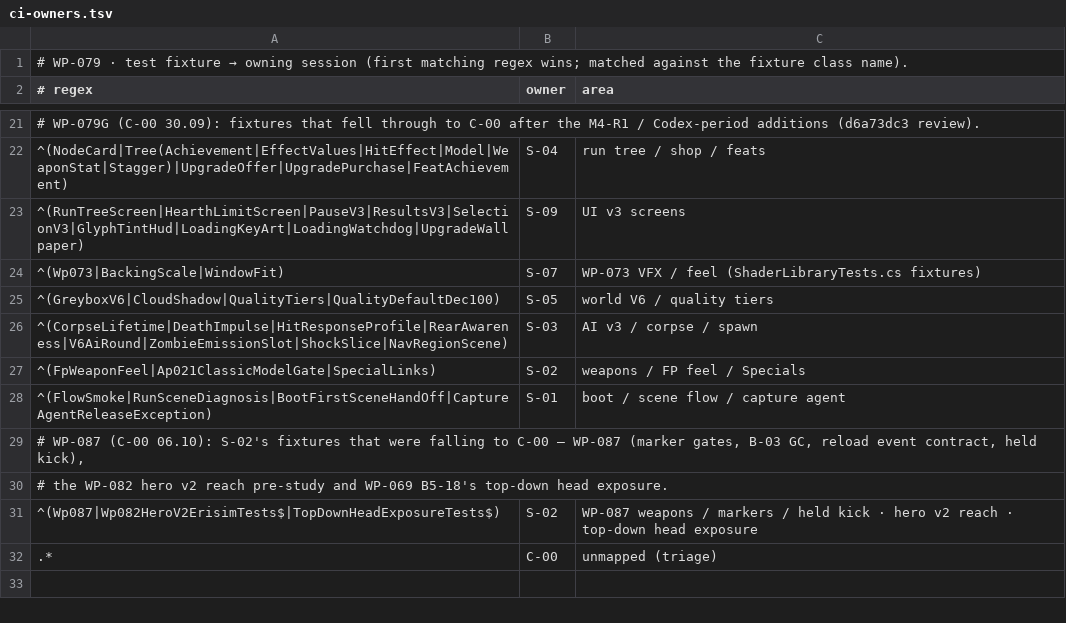
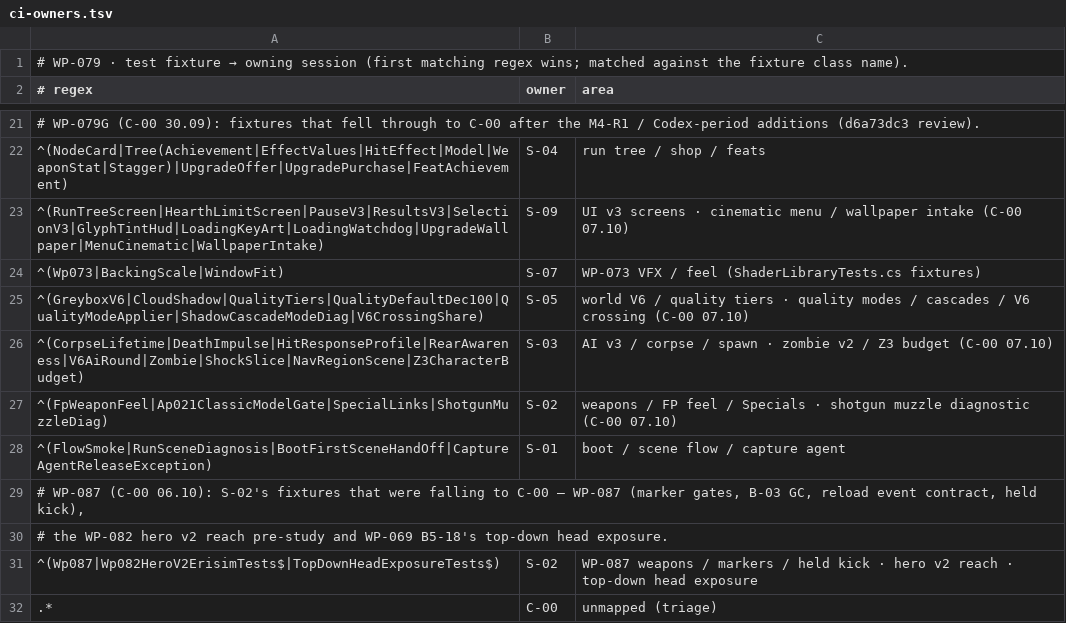
Before and after one commit to ErdemEmirOzer/deaths-demolition, a TSV file: tools/ci-owners.tsv, drawn as a sheet; only a part is shown, gaps mark what is left out.

```diff
--- a/tools/ci-owners.tsv
+++ b/tools/ci-owners.tsv
@@ -22,7 +22,7 @@
 ^(NodeCard|Tree(Achievement|EffectValues|HitEffect|Model|WeaponStat|Stagger)|UpgradeOffer|UpgradePurchase|FeatAchievement)	S-04	run tree / shop / feats
-^(RunTreeScreen|HearthLimitScreen|PauseV3|ResultsV3|SelectionV3|GlyphTintHud|LoadingKeyArt|LoadingWatchdog|UpgradeWallpaper)	S-09	UI v3 screens
+^(RunTreeScreen|HearthLimitScreen|PauseV3|ResultsV3|SelectionV3|GlyphTintHud|LoadingKeyArt|LoadingWatchdog|UpgradeWallpaper|MenuCinematic|WallpaperIntake)	S-09	UI v3 screens · cinematic menu / wallpaper intake (C-00 07.10)
 ^(Wp073|BackingScale|WindowFit)	S-07	WP-073 VFX / feel (ShaderLibraryTests.cs fixtures)
-^(GreyboxV6|CloudShadow|QualityTiers|QualityDefaultDec100)	S-05	world V6 / quality tiers
-^(CorpseLifetime|DeathImpulse|HitResponseProfile|RearAwareness|V6AiRound|ZombieEmissionSlot|ShockSlice|NavRegionScene)	S-03	AI v3 / corpse / spawn
-^(FpWeaponFeel|Ap021ClassicModelGate|SpecialLinks)	S-02	weapons / FP feel / Specials
+^(GreyboxV6|CloudShadow|QualityTiers|QualityDefaultDec100|QualityModeApplier|ShadowCascadeModeDiag|V6CrossingShare)	S-05	world V6 / quality tiers · quality modes / cascades / V6 crossing (C-00 07.10)
+^(CorpseLifetime|DeathImpulse|HitResponseProfile|RearAwareness|V6AiRound|Zombie|ShockSlice|NavRegionScene|Z3CharacterBudget)	S-03	AI v3 / corpse / spawn · zombie v2 / Z3 budget (C-00 07.10)
+^(FpWeaponFeel|Ap021ClassicModelGate|SpecialLinks|ShotgunMuzzleDiag)	S-02	weapons / FP feel / Specials · shotgun muzzle diagnostic (C-00 07.10)
 ^(FlowSmoke|RunSceneDiagnosis|BootFirstSceneHandOff|CaptureAgentReleaseException)	S-01	boot / scene flow / capture agent
```
Also changed, not shown: 1 other file.
